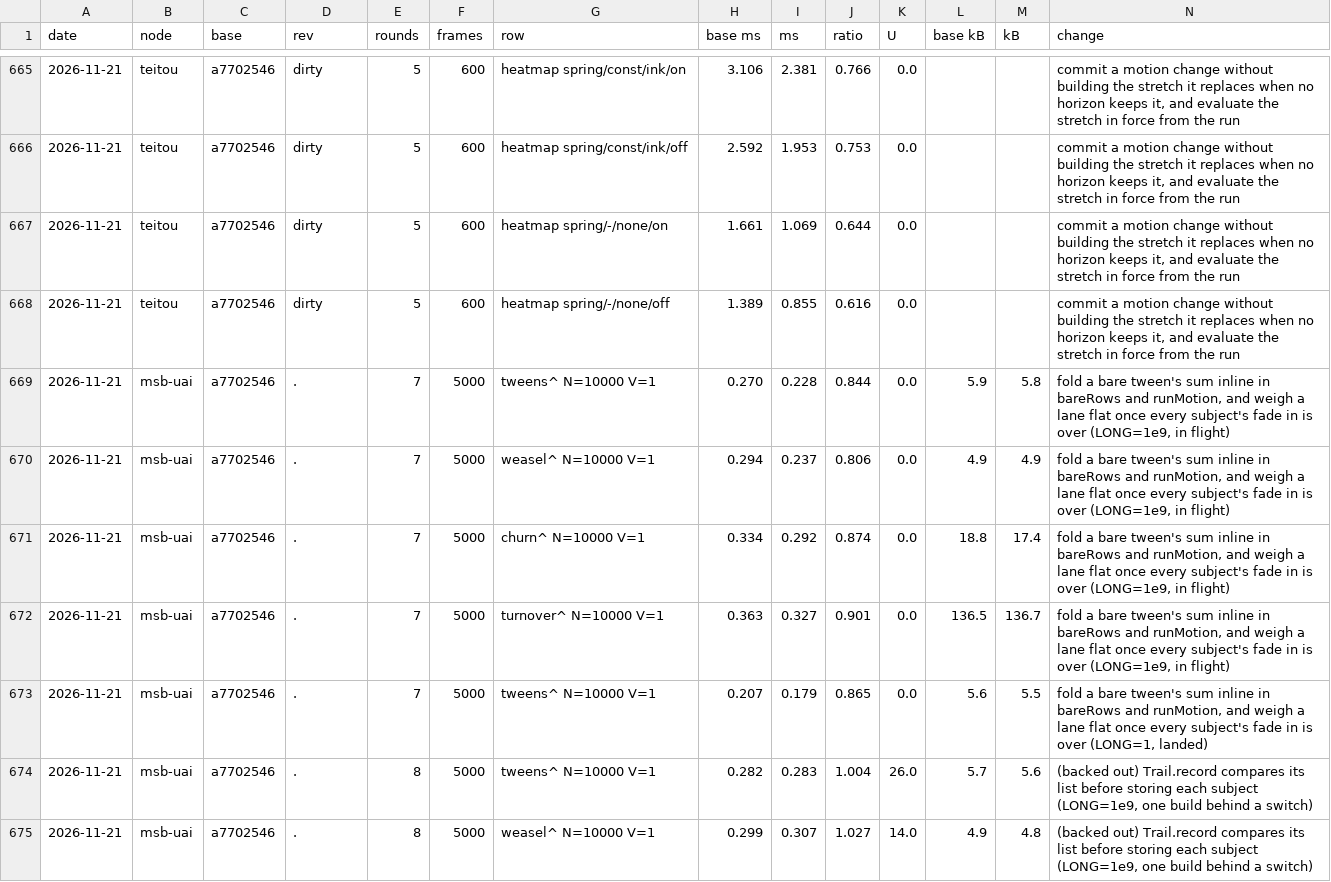
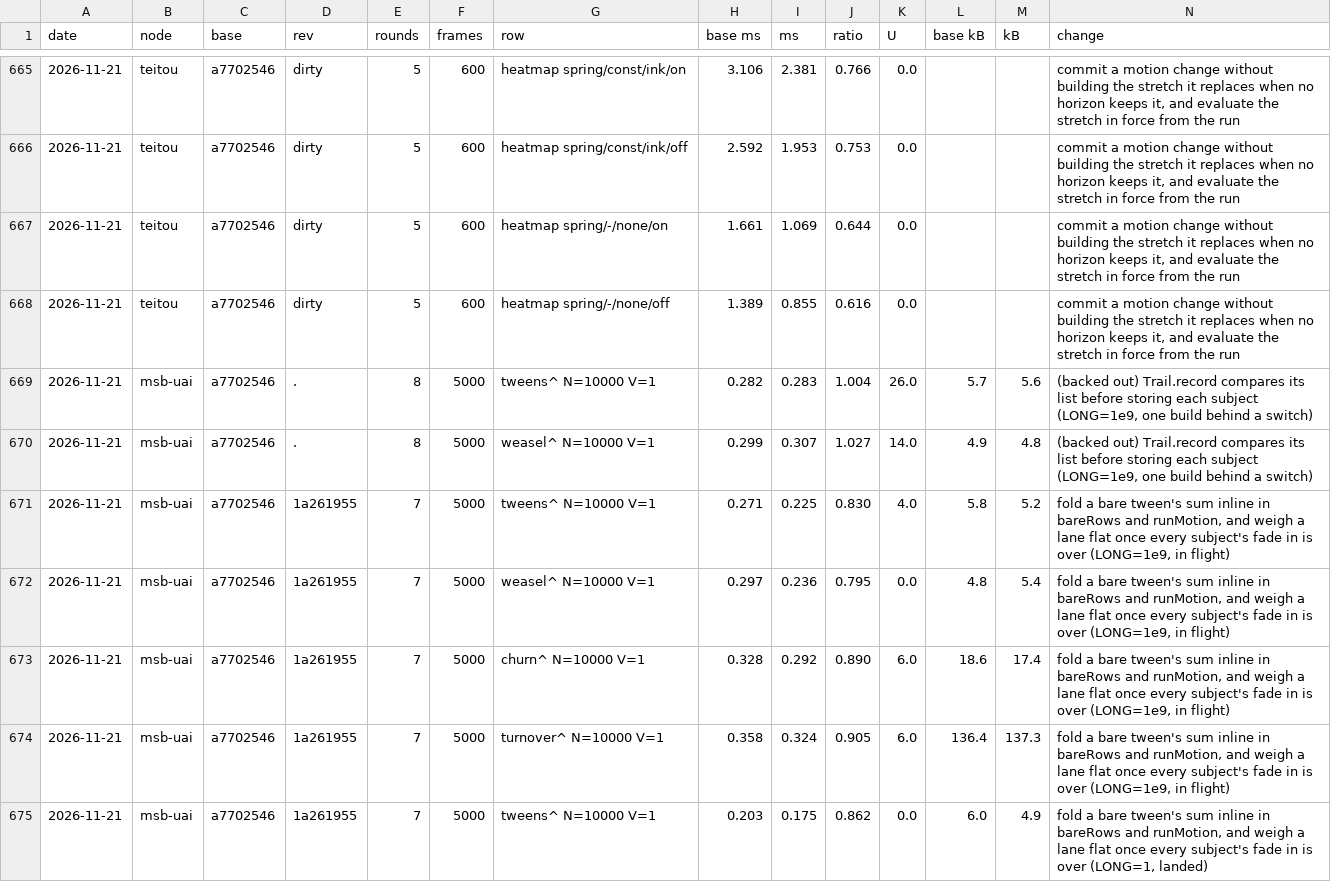
Before and after one commit to orochi235/blits, a TSV file: bench/ledger.tsv, drawn as a sheet; only a part is shown, gaps mark what is left out; removed rows and columns are numbered as before the commit, all else as after; rows hold the shown columns only; the diff names each change by its address in the sheet, - before the commit and + after, or states it on an @@ line.

```diff
--- a/bench/ledger.tsv
+++ b/bench/ledger.tsv
-row 669: 2026-11-21 | msb-uai | a7702546 | . | 7 | 5000 | tweens^ N=10000 V=1 | 0.270 | 0.228 | 0.844 | 0.0 | 5.9 | 5.8 | fold a bare tween's sum inline in bareRows and runMotion, and weigh a lane flat once every subject's fade in is over (LONG=1e9, in flight)
-row 670: 2026-11-21 | msb-uai | a7702546 | . | 7 | 5000 | weasel^ N=10000 V=1 | 0.294 | 0.237 | 0.806 | 0.0 | 4.9 | 4.9 | fold a bare tween's sum inline in bareRows and runMotion, and weigh a lane flat once every subject's fade in is over (LONG=1e9, in flight)
-row 671: 2026-11-21 | msb-uai | a7702546 | . | 7 | 5000 | churn^ N=10000 V=1 | 0.334 | 0.292 | 0.874 | 0.0 | 18.8 | 17.4 | fold a bare tween's sum inline in bareRows and runMotion, and weigh a lane flat once every subject's fade in is over (LONG=1e9, in flight)
-row 672: 2026-11-21 | msb-uai | a7702546 | . | 7 | 5000 | turnover^ N=10000 V=1 | 0.363 | 0.327 | 0.901 | 0.0 | 136.5 | 136.7 | fold a bare tween's sum inline in bareRows and runMotion, and weigh a lane flat once every subject's fade in is over (LONG=1e9, in flight)
-row 673: 2026-11-21 | msb-uai | a7702546 | . | 7 | 5000 | tweens^ N=10000 V=1 | 0.207 | 0.179 | 0.865 | 0.0 | 5.6 | 5.5 | fold a bare tween's sum inline in bareRows and runMotion, and weigh a lane flat once every subject's fade in is over (LONG=1, landed)
+row 671: 2026-11-21 | msb-uai | a7702546 | 1a261955 | 7 | 5000 | tweens^ N=10000 V=1 | 0.271 | 0.225 | 0.830 | 4.0 | 5.8 | 5.2 | fold a bare tween's sum inline in bareRows and runMotion, and weigh a lane flat once every subject's fade in is over (LONG=1e9, in flight)
+row 672: 2026-11-21 | msb-uai | a7702546 | 1a261955 | 7 | 5000 | weasel^ N=10000 V=1 | 0.297 | 0.236 | 0.795 | 0.0 | 4.8 | 5.4 | fold a bare tween's sum inline in bareRows and runMotion, and weigh a lane flat once every subject's fade in is over (LONG=1e9, in flight)
+row 673: 2026-11-21 | msb-uai | a7702546 | 1a261955 | 7 | 5000 | churn^ N=10000 V=1 | 0.328 | 0.292 | 0.890 | 6.0 | 18.6 | 17.4 | fold a bare tween's sum inline in bareRows and runMotion, and weigh a lane flat once every subject's fade in is over (LONG=1e9, in flight)
+row 674: 2026-11-21 | msb-uai | a7702546 | 1a261955 | 7 | 5000 | turnover^ N=10000 V=1 | 0.358 | 0.324 | 0.905 | 6.0 | 136.4 | 137.3 | fold a bare tween's sum inline in bareRows and runMotion, and weigh a lane flat once every subject's fade in is over (LONG=1e9, in flight)
+row 675: 2026-11-21 | msb-uai | a7702546 | 1a261955 | 7 | 5000 | tweens^ N=10000 V=1 | 0.203 | 0.175 | 0.862 | 0.0 | 6.0 | 4.9 | fold a bare tween's sum inline in bareRows and runMotion, and weigh a lane flat once every subject's fade in is over (LONG=1, landed)
```
Also changed, not shown: 8 other files.
